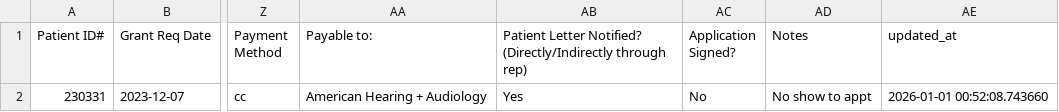
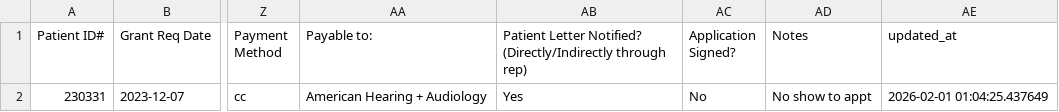
Before and after one commit to jareddingman/semesterproject-dashboard, a CSV file: data/monthly_data.csv, drawn as a sheet; only a part is shown, gaps mark what is left out; the diff names each change by its address in the sheet, - before the commit and + after, or states it on an @@ line.

```diff
--- a/data/monthly_data.csv
+++ b/data/monthly_data.csv
-AE2 (updated_at): 2026-01-01 00:52:08.743660
+AE2 (updated_at): 2026-02-01 01:04:25.437649
```
